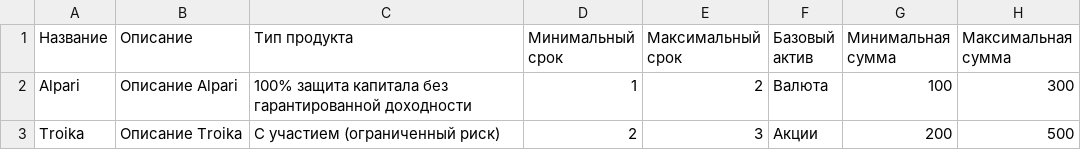
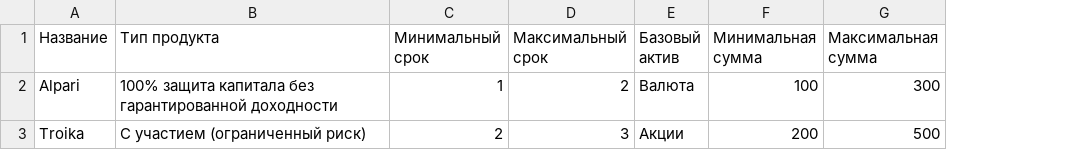
Before and after one commit to trueProgrammer/StructuredProducts, a CSV file: src/main/resources/data/products.csv, drawn as a sheet; only a part is shown; the diff names each change by its address in the sheet, - before the commit and + after, or states it on an @@ line.

```diff
--- a/src/main/resources/data/products.csv
+++ b/src/main/resources/data/products.csv
-column B (Описание), rows 2-3: Описание Alpari | Описание Troika
```
Also changed, not shown: 2 other files.
